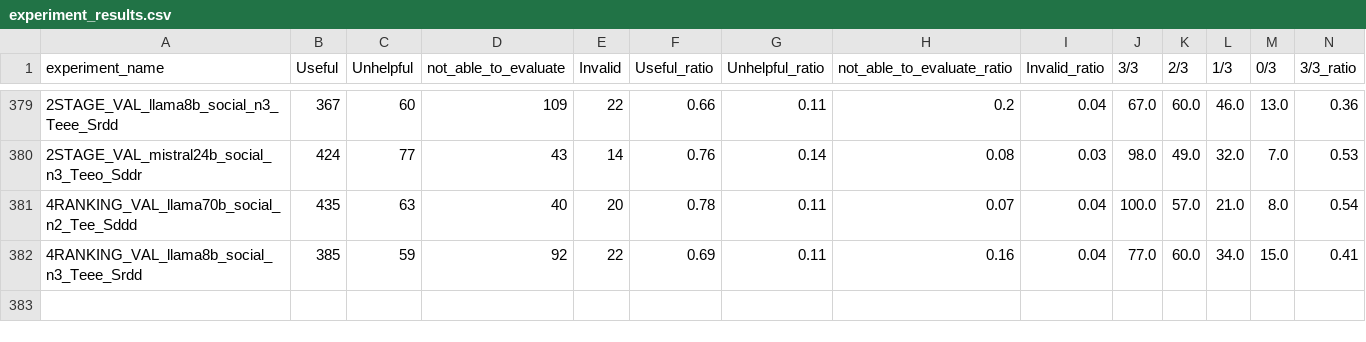
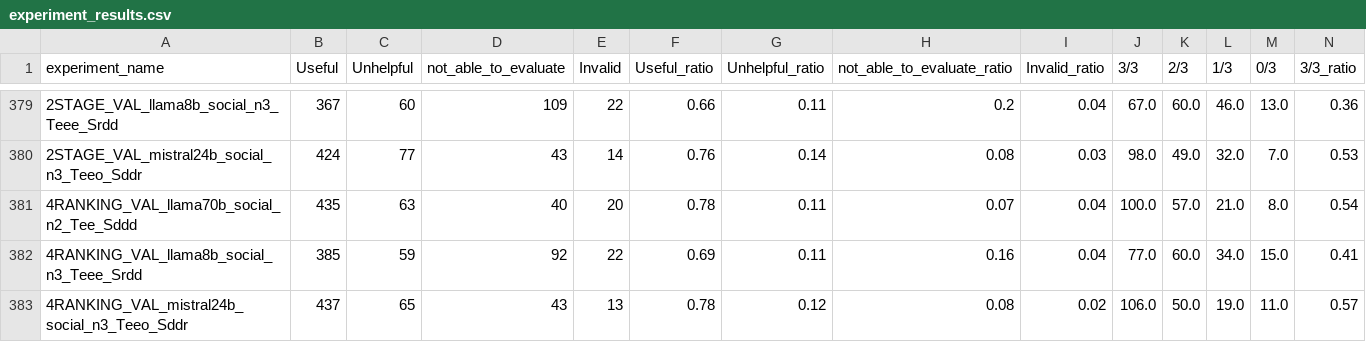
Before and after one commit to roxanneelbaff/critical_questions_generation, a CSV file: output/elbaff_experiment/experiment_results.csv, drawn as a sheet; only a part is shown, gaps mark what is left out; rows hold the shown columns only; the diff names each change by its address in the sheet, - before the commit and + after, or states it on an @@ line.

```diff
--- a/output/elbaff_experiment/experiment_results.csv
+++ b/output/elbaff_experiment/experiment_results.csv
+row 383: 4RANKING_VAL_mistral24b_social_n3_Teeo_Sddr | 437 | 65 | 43 | 13 | 0.78 | 0.12 | 0.08 | 0.02 | 106.0 | 50.0 | 19.0 | 11.0 | 0.57
```
Also changed, not shown: output/elbaff_experiment/experiment_results_summary.csv, 13 other files.
